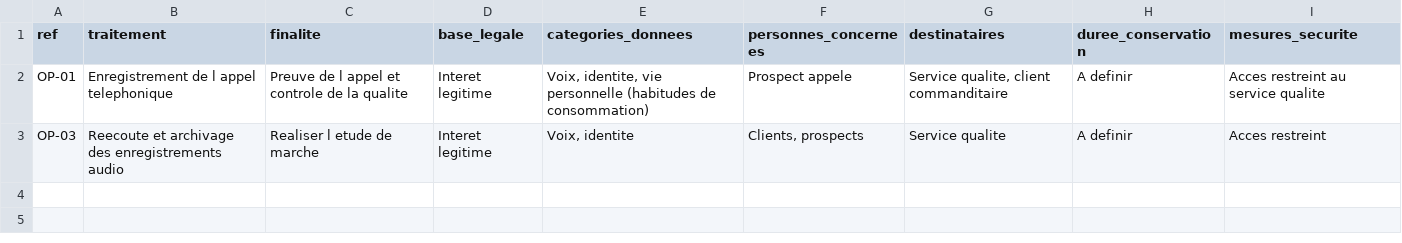
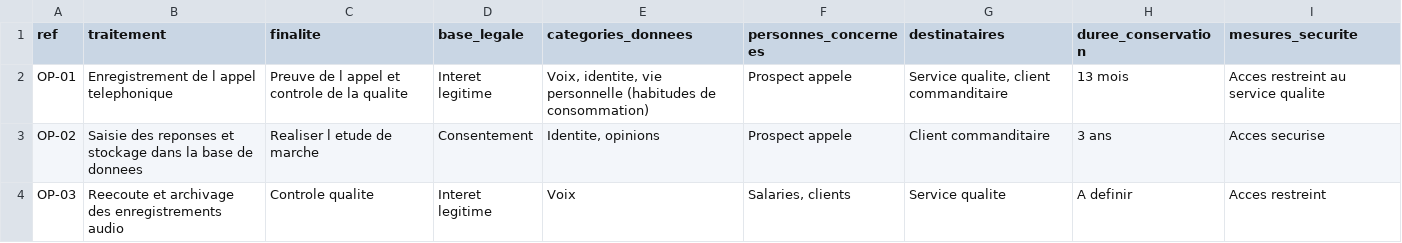
Before and after one commit to userOSK/registre-mycallcenter, a CSV file: registre.csv, drawn as a sheet.

Commit message:
Fusionne : duree de OP-01 arbitree selon la fiche CNIL

```diff
--- a/registre.csv
+++ b/registre.csv
@@ -1,3 +1,4 @@
 ref;traitement;finalite;base_legale;categories_donnees;personnes_concernees;destinataires;duree_conservation;mesures_securite
-OP-01;Enregistrement de l appel telephonique;Preuve de l appel et controle de la qualite;Interet legitime;Voix, identite, vie personnelle (habitudes de consommation);Prospect appele;Service qualite, client commanditaire;A definir;Acces restreint au service qualite
-OP-03;Reecoute et archivage des enregistrements audio;Realiser l etude de marche;Interet legitime;Voix, identite;Clients, prospects;Service qualite;A definir;Acces restreint
+OP-01;Enregistrement de l appel telephonique;Preuve de l appel et controle de la qualite;Interet legitime;Voix, identite, vie personnelle (habitudes de consommation);Prospect appele;Service qualite, client commanditaire;13 mois;Acces restreint au service qualite
+OP-02;Saisie des reponses et stockage dans la base de donnees;Realiser l etude de marche;Consentement;Identite, opinions;Prospect appele;Client commanditaire;3 ans;Acces securise
+OP-03;Reecoute et archivage des enregistrements audio;Controle qualite;Interet legitime;Voix;Salaries, clients;Service qualite;A definir;Acces restreint
```
